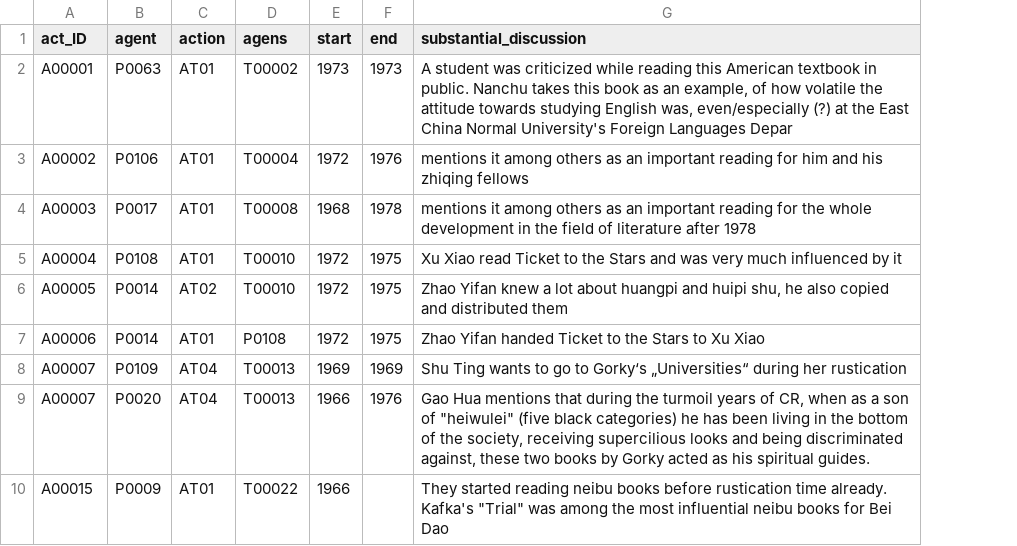
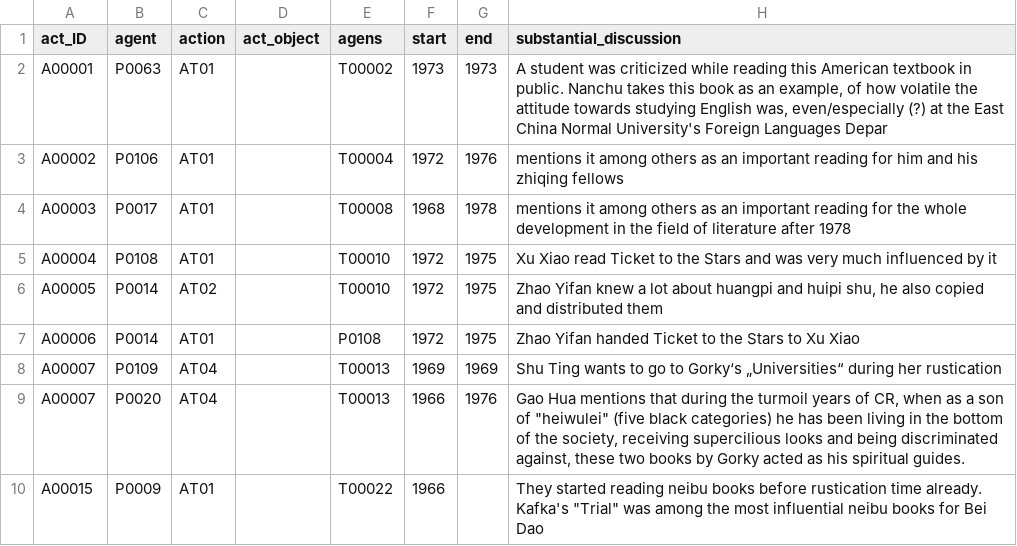
Before and after one commit to duncdrum/mini-reading, a CSV file: Act.csv, drawn as a sheet; only a part is shown; the diff names each change by its address in the sheet, - before the commit and + after, or states it on an @@ line.

Commit message:
Added column in act and datadict

```diff
--- a/Act.csv
+++ b/Act.csv
+column D (act_object), empty
```
Also changed, not shown: helper/data_dictionary.csv.
